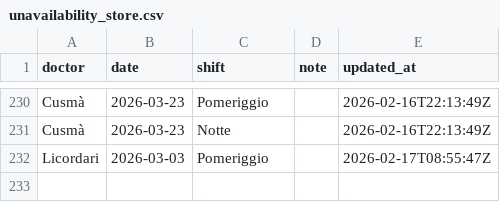
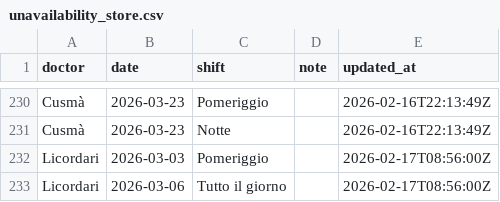
Before and after one commit to rlicordari/Turni-ind, a CSV file: unavailability_store.csv, drawn as a sheet; only a part is shown, gaps mark what is left out.

Commit message:
Update unavailability: Licordari (2026-02-17T08:56:00Z)

```diff
--- a/unavailability_store.csv
+++ b/unavailability_store.csv
@@ -231,2 +231,3 @@ Cusmà,2026-03-23,Pomeriggio,,2026-02-16T22:13:49Z
 Cusmà,2026-03-23,Notte,,2026-02-16T22:13:49Z
-Licordari,2026-03-03,Pomeriggio,,2026-02-17T08:55:47Z
+Licordari,2026-03-03,Pomeriggio,,2026-02-17T08:56:00Z
+Licordari,2026-03-06,Tutto il giorno,,2026-02-17T08:56:00Z
```
